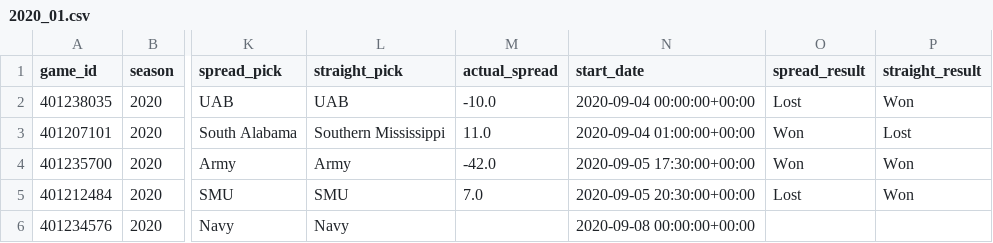
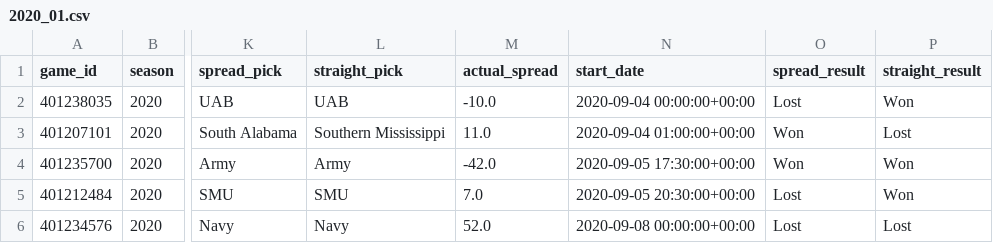
Before and after one commit to gardnmi/zillion_picks, a CSV file: zillion_picks/picks/free/2020_01.csv, drawn as a sheet; only a part is shown, gaps mark what is left out; the diff names each change by its address in the sheet, - before the commit and + after, or states it on an @@ line.

Commit message:
Updated Week 1 picks

```diff
--- a/zillion_picks/picks/free/2020_01.csv
+++ b/zillion_picks/picks/free/2020_01.csv
-M6 (actual_spread): (empty)
+M6 (actual_spread): 52.0
-O6 (spread_result): (empty)
+O6 (spread_result): Lost
-P6 (straight_result): (empty)
+P6 (straight_result): Lost
```
Also changed, not shown: 1 other file.
